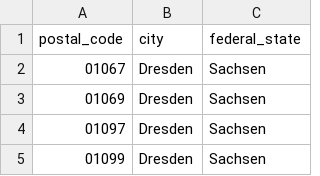
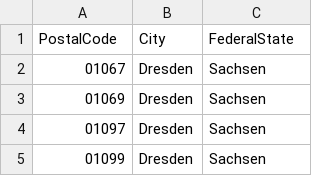
Before and after one commit to pubali512/py_projects, a CSV file: online_furniture_data_warehousing/data/plz_city_mapping.csv, drawn as a sheet; only a part is shown.

```diff
--- a/online_furniture_data_warehousing/data/plz_city_mapping.csv
+++ b/online_furniture_data_warehousing/data/plz_city_mapping.csv
@@ -1,2 +1,2 @@
-postal_code,city,federal_state
+PostalCode,City,FederalState
 01067,Dresden,Sachsen
```
Also changed, not shown: 27 other files.
